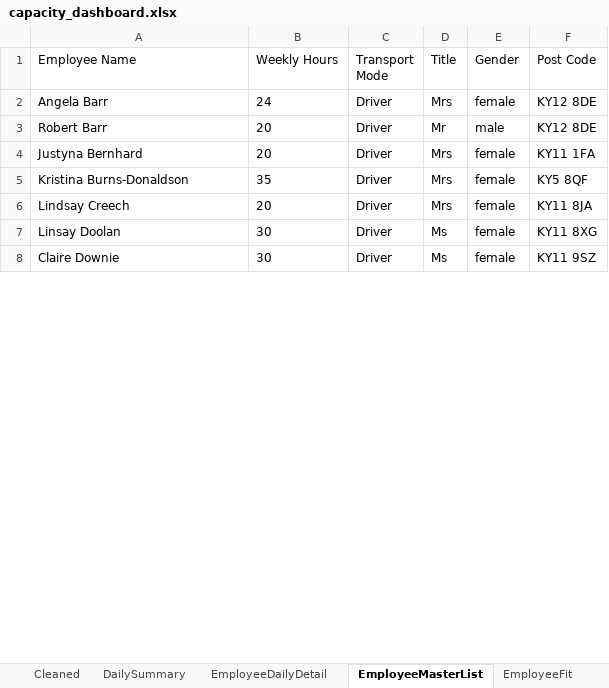
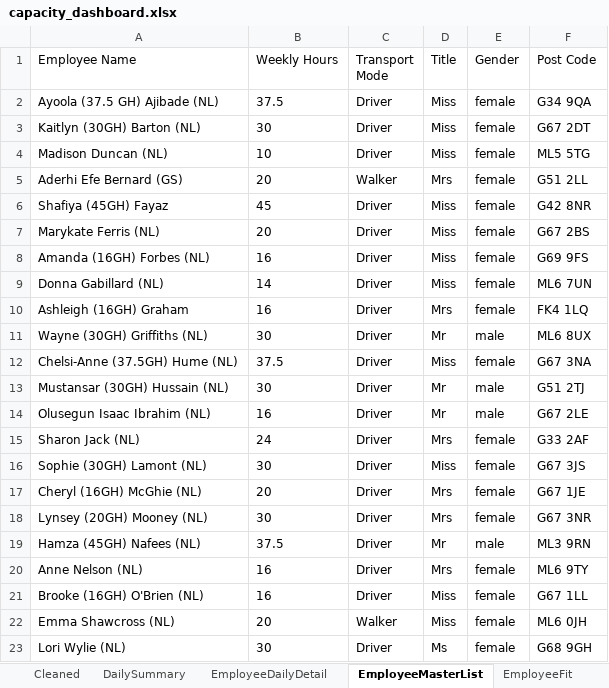
Before and after one commit to Mustansar-tech/CareCapacity, an Excel workbook: capacity_dashboard.xlsx, sheet EmployeeMasterList, drawn as a sheet; only a part is shown; values as stored, in another font and other column widths than the file's, no borders; removed rows and columns are numbered as before the commit, all else as after; the diff covers the shown part only; the diff names each change by its address in the sheet, - before the commit and + after, or states it on an @@ line.

```diff
--- a/capacity_dashboard.xlsx (sheet EmployeeMasterList)
+++ b/capacity_dashboard.xlsx (sheet EmployeeMasterList)
+row 2: Ayoola (37.5 GH) Ajibade (NL) | 37.5 | Driver | Miss | female | G34 9QA
+row 3: Kaitlyn (30GH) Barton (NL) | 30 | Driver | Miss | female | G67 2DT
+row 4: Madison Duncan (NL) | 10 | Driver | Miss | female | ML5 5TG
+row 5: Aderhi Efe Bernard (GS) | 20 | Walker | Mrs | female | G51 2LL
+row 6: Shafiya (45GH) Fayaz | 45 | Driver | Miss | female | G42 8NR
+row 7: Marykate Ferris (NL) | 20 | Driver | Miss | female | G67 2BS
+row 8: Amanda (16GH) Forbes (NL) | 16 | Driver | Miss | female | G69 9FS
+row 9: Donna Gabillard (NL) | 14 | Driver | Miss | female | ML6 7UN
+row 10: Ashleigh (16GH) Graham | 16 | Driver | Mrs | female | FK4 1LQ
+row 11: Wayne (30GH) Griffiths (NL) | 30 | Driver | Mr | male | ML6 8UX
+row 12: Chelsi-Anne (37.5GH) Hume (NL) | 37.5 | Driver | Miss | female | G67 3NA
+row 13: Mustansar (30GH) Hussain (NL) | 30 | Driver | Mr | male | G51 2TJ
+row 14: Olusegun Isaac Ibrahim (NL) | 16 | Driver | Mr | male | G67 2LE
-A15 (Employee Name): Angela Barr
+A15 (Employee Name): Sharon Jack (NL)
-F15 (Post Code): KY12 8DE
+F15 (Post Code): G33 2AF
-row 3: Robert Barr | 20 | Driver | Mr | male | KY12 8DE
-row 4: Justyna Bernhard | 20 | Driver | Mrs | female | KY11 1FA
-row 5: Kristina Burns-Donaldson | 35 | Driver | Mrs | female | KY5 8QF
+row 16: Sophie (30GH) Lamont (NL) | 30 | Driver | Miss | female | G67 3JS
-A17 (Employee Name): Lindsay Creech
+A17 (Employee Name): Cheryl (16GH) McGhie (NL)
-F17 (Post Code): KY11 8JA
+F17 (Post Code): G67 1JE
-A18 (Employee Name): Linsay Doolan
+A18 (Employee Name): Lynsey (20GH) Mooney (NL)
-D18 (Title): Ms
+D18 (Title): Mrs
-F18 (Post Code): KY11 8XG
+F18 (Post Code): G67 3NR
+row 19: Hamza (45GH) Nafees (NL) | 37.5 | Driver | Mr | male | ML3 9RN
+row 20: Anne Nelson (NL) | 16 | Driver | Mrs | female | ML6 9TY
+row 21: Brooke (16GH) O'Brien (NL) | 16 | Driver | Miss | female | G67 1LL
+row 22: Emma Shawcross (NL) | 20 | Walker | Miss | female | ML6 0JH
-A23 (Employee Name): Claire Downie
+A23 (Employee Name): Lori Wylie (NL)
-F23 (Post Code): KY11 9SZ
+F23 (Post Code): G68 9GH
```
Also changed, not shown: 10 removed rows and 3 edited cells elsewhere in this sheet, sheet Cleaned, sheet EmployeeDailyDetail, sheet DailySummary, 1 other file.
